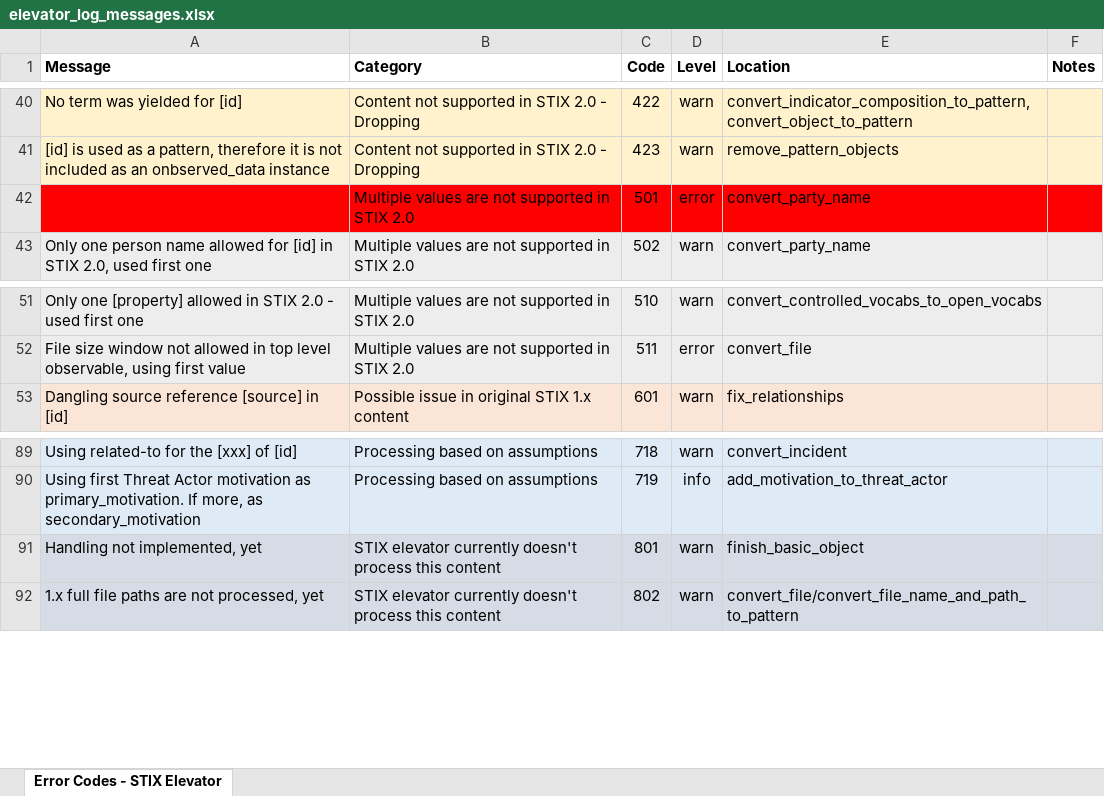
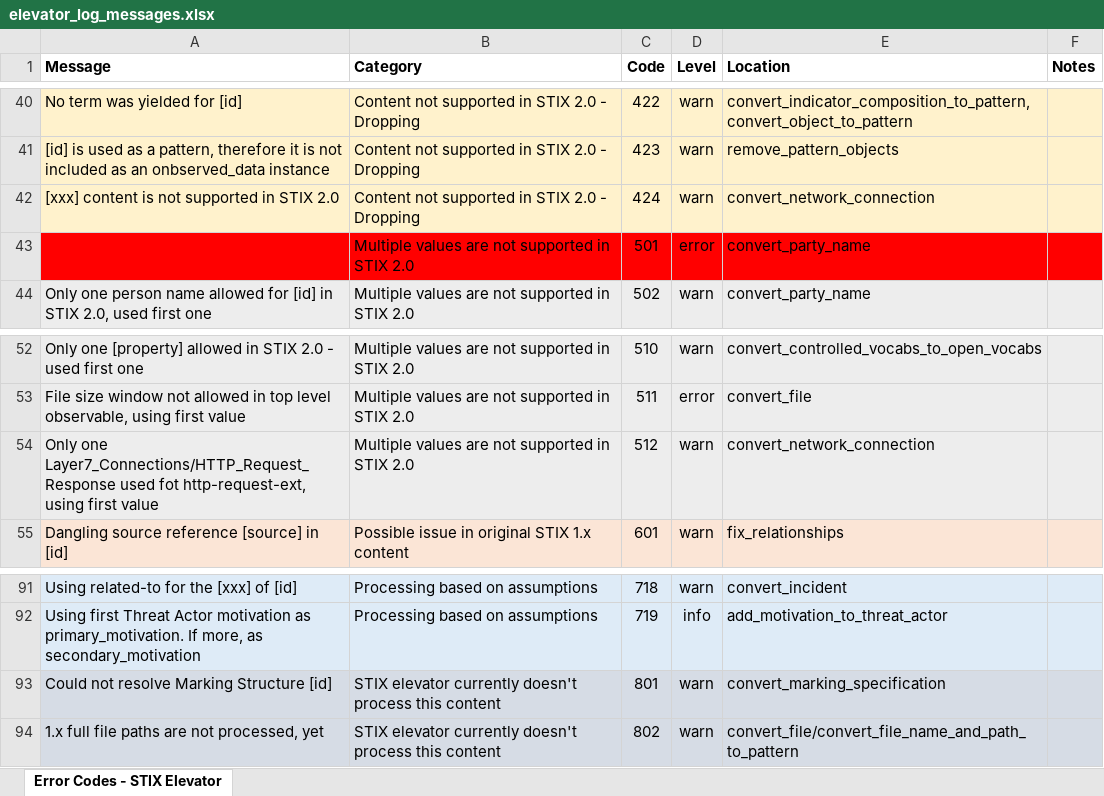
Before and after one commit to oasis-open/cti-stix-elevator, an Excel workbook: elevator_log_messages.xlsx, sheet Error Codes - STIX Elevator, drawn as a sheet; only a part is shown, gaps mark what is left out; values as stored, in another font and other column widths than the file's, no borders; addresses are those after the commit; the diff names each change by its address in the sheet, - before the commit and + after, or states it on an @@ line.

Commit message:
Update README, classifiers, NetworkConnection and initial Data Markings.

```diff
--- a/elevator_log_messages.xlsx (sheet Error Codes - STIX Elevator)
+++ b/elevator_log_messages.xlsx (sheet Error Codes - STIX Elevator)
+row 42: [xxx] content is not supported in STIX 2.0 | Content not supported in STIX 2.0 - Dropping | 424 | warn | convert_network_connection
+row 54: Only one Layer7_Connections/HTTP_Request_Response used fot http-request-ext, using first value | Multiple values are not supported in STIX 2.0 | 512 | warn | convert_network_connection
-A93 (Message): Handling not implemented, yet
+A93 (Message): Could not resolve Marking Structure [id]
-E93 (Location): finish_basic_object
+E93 (Location): convert_marking_specification
```
Also changed, not shown: 5 other files.
